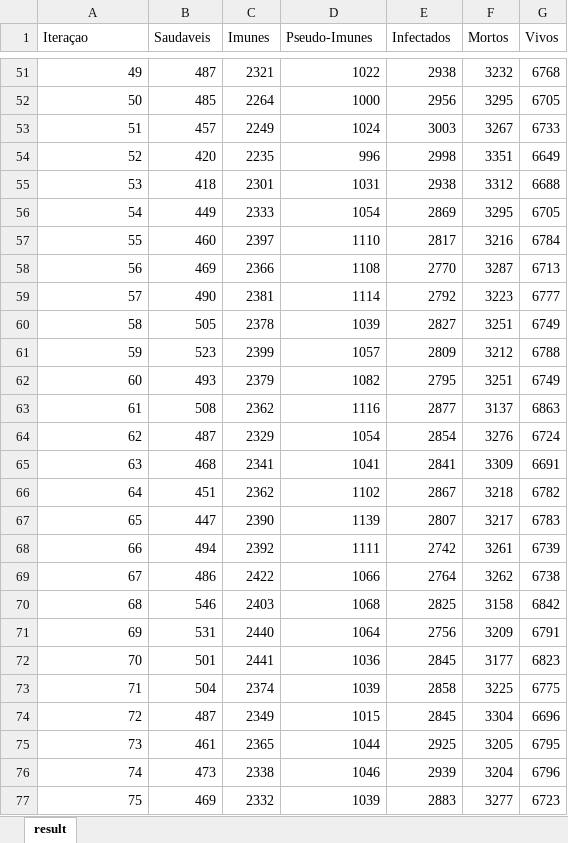
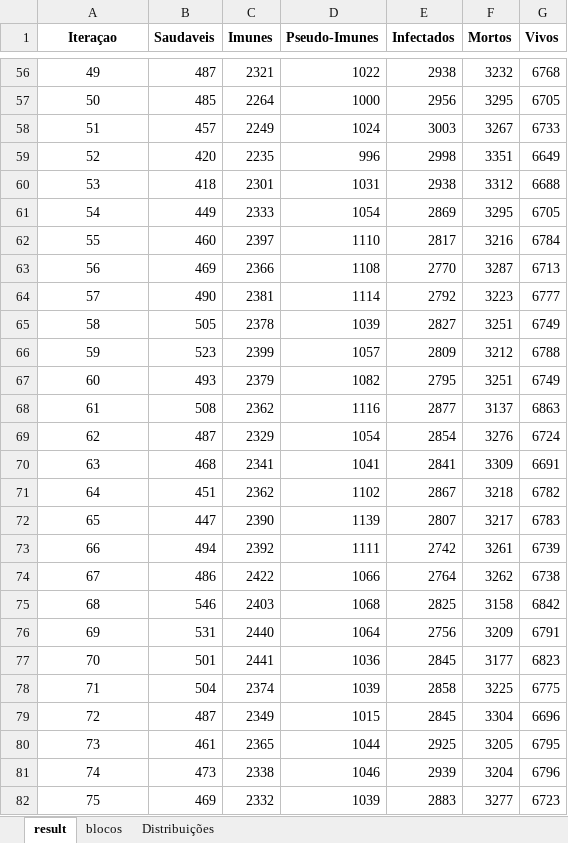
Before and after one commit to doamaral/MIA, an Excel workbook: pest/result_100it_10Kind.xlsx, sheet result, drawn as a sheet; only a part is shown, gaps mark what is left out; values as stored, in another font and other column widths than the file's, no borders; charts and pictures not drawn; addresses are those after the commit; the diff covers the shown part only; the diff names each change by its address in the sheet, - before the commit and + after, or states it on an @@ line.

```diff
--- a/pest/result_100it_10Kind.xlsx (sheet result)
+++ b/pest/result_100it_10Kind.xlsx (sheet result)
+sheet tab: blocos
+sheet tab: Distribuições
-A1:G1 bold: off
+A1:G1 bold: on
-A1 alignment: left
+A1 alignment: center
-A56:A82 alignment: right
+A56:A82 alignment: center
```
Also changed, not shown: 5 added rows, 1 removed row and cell formats elsewhere in this sheet, formulas that keep their value, charts or pictures.
